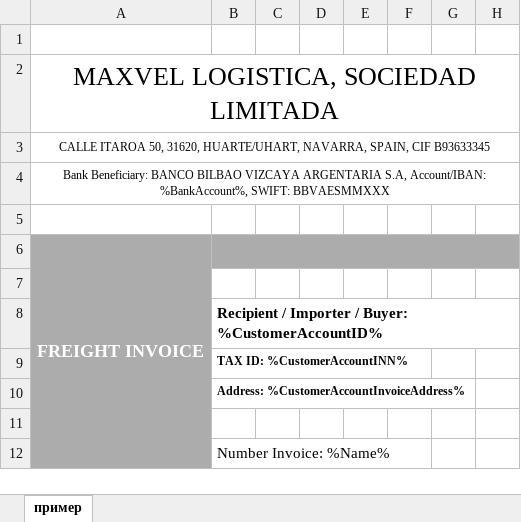
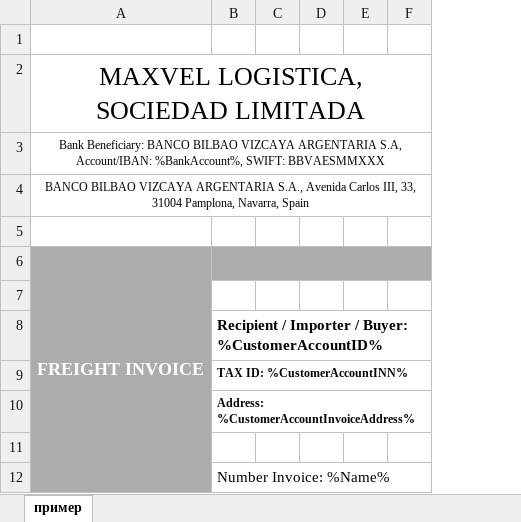
Before and after one commit to pqr/pls, an Excel workbook: src/Forward/Module/CInvoice/PrintForms/Maxvel.xlsx, sheet пример, drawn as a sheet; only a part is shown; values as stored, in another font and other column widths than the file's, no borders; removed rows and columns are numbered as before the commit, all else as after; the diff names each change by its address in the sheet, - before the commit and + after, or states it on an @@ line.

Commit message:
Fix Maxvel address

```diff
--- a/src/Forward/Module/CInvoice/PrintForms/Maxvel.xlsx (sheet пример)
+++ b/src/Forward/Module/CInvoice/PrintForms/Maxvel.xlsx (sheet пример)
-column D, empty
-column E, empty
-row 3: CALLE ITAROA 50, 31620, HUARTE/UHART, NAVARRA, SPAIN, CIF B93633345
+row 4: BANCO BILBAO VIZCAYA ARGENTARIA S.A., Avenida Carlos III, 33, 31004 Pamplona, Navarra, Spain
```
Also changed, not shown: formulas that keep their value, 1 other file.
